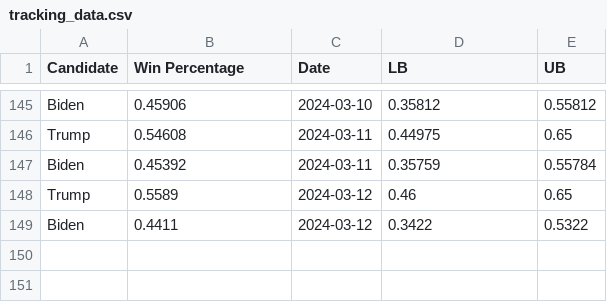
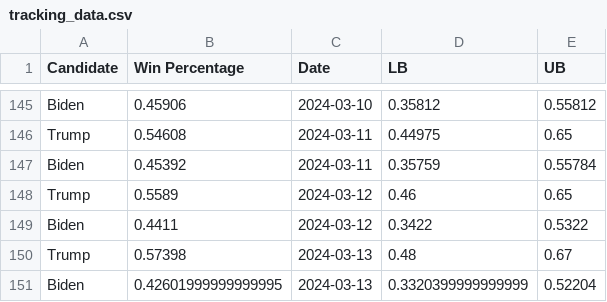
Before and after one commit to acbass49/Election2024, a CSV file: data/tracking_data.csv, drawn as a sheet; only a part is shown, gaps mark what is left out; the diff names each change by its address in the sheet, - before the commit and + after, or states it on an @@ line.

```diff
--- a/data/tracking_data.csv
+++ b/data/tracking_data.csv
+row 150: Trump | 0.57398 | 2024-03-13 | 0.48 | 0.67
+row 151: Biden | 0.42601999999999995 | 2024-03-13 | 0.3320399999999999 | 0.52204
```
Also changed, not shown: data/priors.csv, data/simulation_data.csv, 1 other file.
